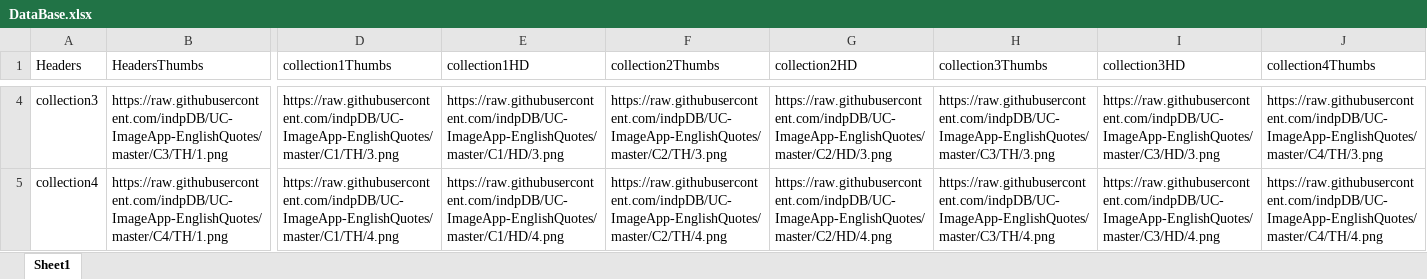
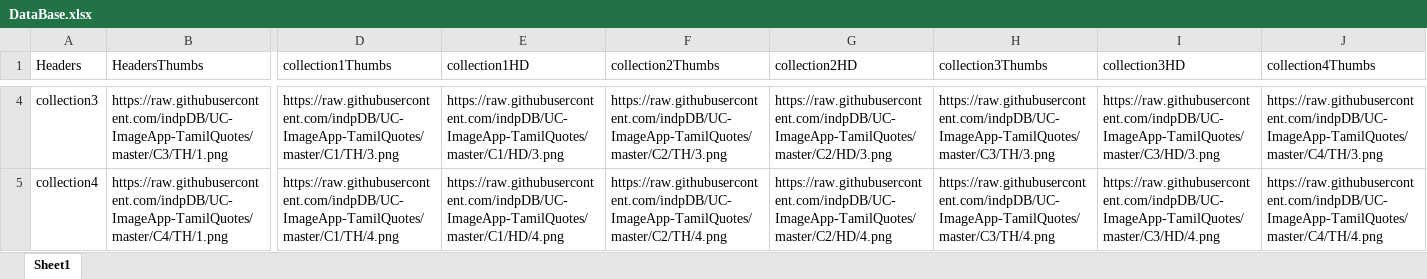
Before and after one commit to indpDB/UC-ImageApp-TamilQuotes, an Excel workbook: DataBase.xlsx, sheet Sheet1, drawn as a sheet; only a part is shown, gaps mark what is left out; values as stored, in another font and other column widths than the file's, no borders; the diff covers the shown part only; the diff names each change by its address in the sheet, - before the commit and + after, or states it on an @@ line.

```diff
--- a/DataBase.xlsx (sheet Sheet1)
+++ b/DataBase.xlsx (sheet Sheet1)
-B4 (HeadersThumbs): https://raw.githubusercontent.com/indpDB/UC-ImageApp-EnglishQuotes/master/C3/TH/1.png
+B4 (HeadersThumbs): https://raw.githubusercontent.com/indpDB/UC-ImageApp-TamilQuotes/master/C3/TH/1.png
-D4 (collection1Thumbs): https://raw.githubusercontent.com/indpDB/UC-ImageApp-EnglishQuotes/master/C1/TH/3.png
+D4 (collection1Thumbs): https://raw.githubusercontent.com/indpDB/UC-ImageApp-TamilQuotes/master/C1/TH/3.png
-E4 (collection1HD): https://raw.githubusercontent.com/indpDB/UC-ImageApp-EnglishQuotes/master/C1/HD/3.png
+E4 (collection1HD): https://raw.githubusercontent.com/indpDB/UC-ImageApp-TamilQuotes/master/C1/HD/3.png
-F4 (collection2Thumbs): https://raw.githubusercontent.com/indpDB/UC-ImageApp-EnglishQuotes/master/C2/TH/3.png
+F4 (collection2Thumbs): https://raw.githubusercontent.com/indpDB/UC-ImageApp-TamilQuotes/master/C2/TH/3.png
-G4 (collection2HD): https://raw.githubusercontent.com/indpDB/UC-ImageApp-EnglishQuotes/master/C2/HD/3.png
+G4 (collection2HD): https://raw.githubusercontent.com/indpDB/UC-ImageApp-TamilQuotes/master/C2/HD/3.png
-H4 (collection3Thumbs): https://raw.githubusercontent.com/indpDB/UC-ImageApp-EnglishQuotes/master/C3/TH/3.png
+H4 (collection3Thumbs): https://raw.githubusercontent.com/indpDB/UC-ImageApp-TamilQuotes/master/C3/TH/3.png
-I4 (collection3HD): https://raw.githubusercontent.com/indpDB/UC-ImageApp-EnglishQuotes/master/C3/HD/3.png
+I4 (collection3HD): https://raw.githubusercontent.com/indpDB/UC-ImageApp-TamilQuotes/master/C3/HD/3.png
-J4 (collection4Thumbs): https://raw.githubusercontent.com/indpDB/UC-ImageApp-EnglishQuotes/master/C4/TH/3.png
+J4 (collection4Thumbs): https://raw.githubusercontent.com/indpDB/UC-ImageApp-TamilQuotes/master/C4/TH/3.png
-B5 (HeadersThumbs): https://raw.githubusercontent.com/indpDB/UC-ImageApp-EnglishQuotes/master/C4/TH/1.png
+B5 (HeadersThumbs): https://raw.githubusercontent.com/indpDB/UC-ImageApp-TamilQuotes/master/C4/TH/1.png
-D5 (collection1Thumbs): https://raw.githubusercontent.com/indpDB/UC-ImageApp-EnglishQuotes/master/C1/TH/4.png
+D5 (collection1Thumbs): https://raw.githubusercontent.com/indpDB/UC-ImageApp-TamilQuotes/master/C1/TH/4.png
-E5 (collection1HD): https://raw.githubusercontent.com/indpDB/UC-ImageApp-EnglishQuotes/master/C1/HD/4.png
+E5 (collection1HD): https://raw.githubusercontent.com/indpDB/UC-ImageApp-TamilQuotes/master/C1/HD/4.png
-F5 (collection2Thumbs): https://raw.githubusercontent.com/indpDB/UC-ImageApp-EnglishQuotes/master/C2/TH/4.png
+F5 (collection2Thumbs): https://raw.githubusercontent.com/indpDB/UC-ImageApp-TamilQuotes/master/C2/TH/4.png
-G5 (collection2HD): https://raw.githubusercontent.com/indpDB/UC-ImageApp-EnglishQuotes/master/C2/HD/4.png
+G5 (collection2HD): https://raw.githubusercontent.com/indpDB/UC-ImageApp-TamilQuotes/master/C2/HD/4.png
-H5 (collection3Thumbs): https://raw.githubusercontent.com/indpDB/UC-ImageApp-EnglishQuotes/master/C3/TH/4.png
+H5 (collection3Thumbs): https://raw.githubusercontent.com/indpDB/UC-ImageApp-TamilQuotes/master/C3/TH/4.png
-I5 (collection3HD): https://raw.githubusercontent.com/indpDB/UC-ImageApp-EnglishQuotes/master/C3/HD/4.png
+I5 (collection3HD): https://raw.githubusercontent.com/indpDB/UC-ImageApp-TamilQuotes/master/C3/HD/4.png
-J5 (collection4Thumbs): https://raw.githubusercontent.com/indpDB/UC-ImageApp-EnglishQuotes/master/C4/TH/4.png
+J5 (collection4Thumbs): https://raw.githubusercontent.com/indpDB/UC-ImageApp-TamilQuotes/master/C4/TH/4.png
```
Also changed, not shown: 994 edited cells elsewhere in this sheet.
